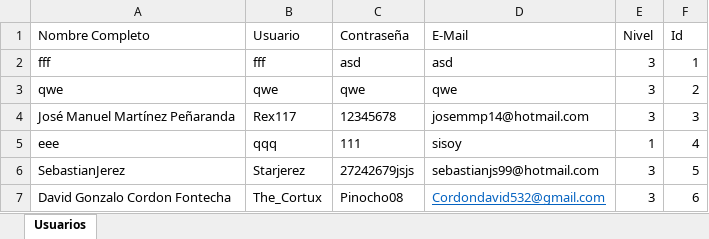
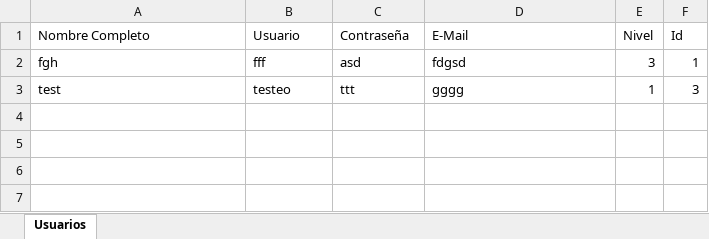
Before and after one commit to davidgonzalocordon/Motivator-main, an Excel workbook: Users.xlsx, sheet Usuarios, drawn as a sheet; values as stored, in another font and other column widths than the file's, no borders; removed rows and columns are numbered as before the commit, all else as after; the diff names each change by its address in the sheet, - before the commit and + after, or states it on an @@ line.

```diff
--- a/Users.xlsx (sheet Usuarios)
+++ b/Users.xlsx (sheet Usuarios)
-A2 (Nombre Completo): fff
+A2 (Nombre Completo): fgh
-D2 (E-Mail): asd
+D2 (E-Mail): fdgsd
-row 3: qwe | qwe | qwe | qwe | 3 | 2
-row 4: José Manuel Martínez Peñaranda | Rex117 | 12345678 | josemmp14@hotmail.com | 3 | 3
-row 5: eee | qqq | 111 | sisoy | 1 | 4
-row 6: SebastianJerez | Starjerez | 27242679jsjs | sebastianjs99@hotmail.com | 3 | 5
-row 7: David Gonzalo Cordon Fontecha | The_Cortux | Pinocho08 | Cordondavid532@gmail.com | 3 | 6
+row 3: test | testeo | ttt | gggg | 1 | 3
```
Also changed, not shown: Sites.xlsx, 51 other files.
